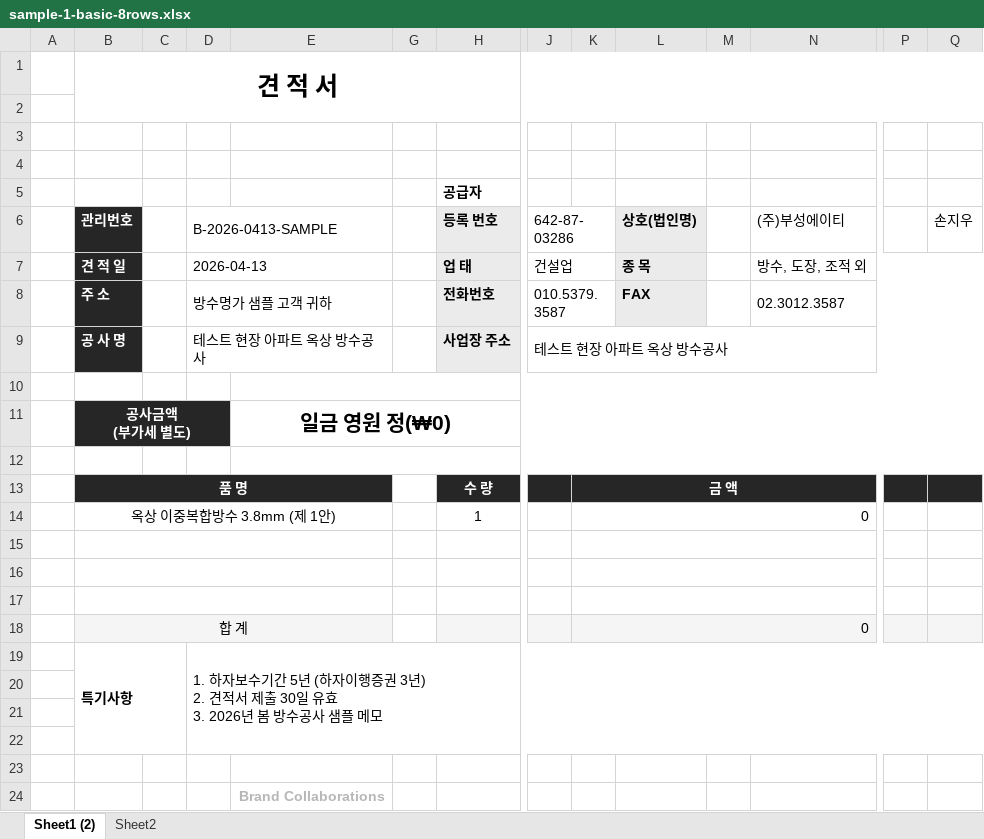
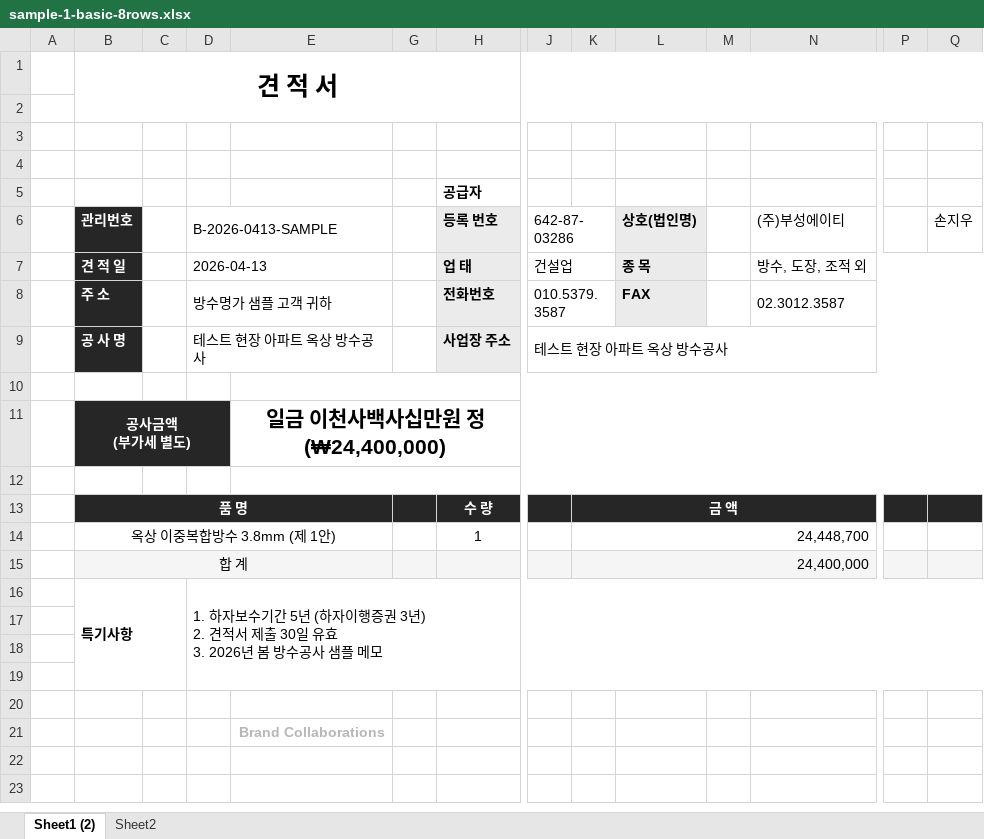
Before and after one commit to hyuntarella/BSMG-V4, an Excel workbook: samples/sample-1-basic-8rows.xlsx, sheet Sheet1 (2), drawn as a sheet; only a part is shown, gaps mark what is left out; values as stored, in another font and other column widths than the file's, no borders; charts and pictures not drawn; removed rows and columns are numbered as before the commit, all else as after; rows hold the shown columns only; the diff names each change by its address in the sheet, - before the commit and + after, or states it on an @@ line.

```diff
--- a/samples/sample-1-basic-8rows.xlsx (sheet Sheet1 (2))
+++ b/samples/sample-1-basic-8rows.xlsx (sheet Sheet1 (2))
-C11:D11 fill: none
+C11:D11 fill: #262626
-E11: 일금 영원 정(₩0)
+E11: 일금 이천사백사십만원 정(₩24,400,000)
-C13:E13 fill: none
+C13:E13 fill: #262626
-G13 fill: none
+G13 fill: #262626
-J13 fill: none
+J13 fill: #262626
-L13:N13 fill: none
+L13:N13 fill: #262626
-P13:Q13 fill: none
+P13:Q13 fill: #262626
-K14: 0
+K14: 24,448,700
-row 15: (empty)
-row 16: (empty)
-row 17: (empty)
-C15:E15 fill: none
+C15:E15 fill: #F5F5F5
-G15 fill: none
+G15 fill: #F5F5F5
-J15 fill: none
+J15 fill: #F5F5F5
-K15: 0
+K15: 24,400,000
-L15:N15 fill: none
+L15:N15 fill: #F5F5F5
-P15:Q15 fill: none
+P15:Q15 fill: #F5F5F5
```
Also changed, not shown: charts or pictures, samples/sample-2-extras-11rows.xlsx, samples/sample-3-fewrows-3rows.xlsx.
